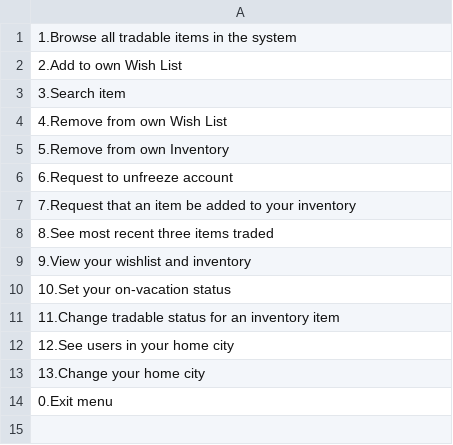
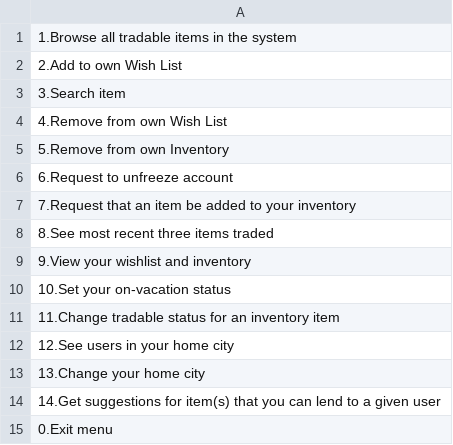
Before and after one commit to Tiffany0410/TradingSystem, a CSV file: phase2/configs/menus/RegularUserAccountMenu.csv, drawn as a sheet; the diff names each change by its address in the sheet, - before the commit and + after, or states it on an @@ line.

Commit message:
finished the suggest item to borrow functionality for the controller part

```diff
--- a/phase2/configs/menus/RegularUserAccountMenu.csv
+++ b/phase2/configs/menus/RegularUserAccountMenu.csv
+row 14: 14.Get suggestions for item(s) that you can lend to a given user
```
Also changed, not shown: 2 other files.
